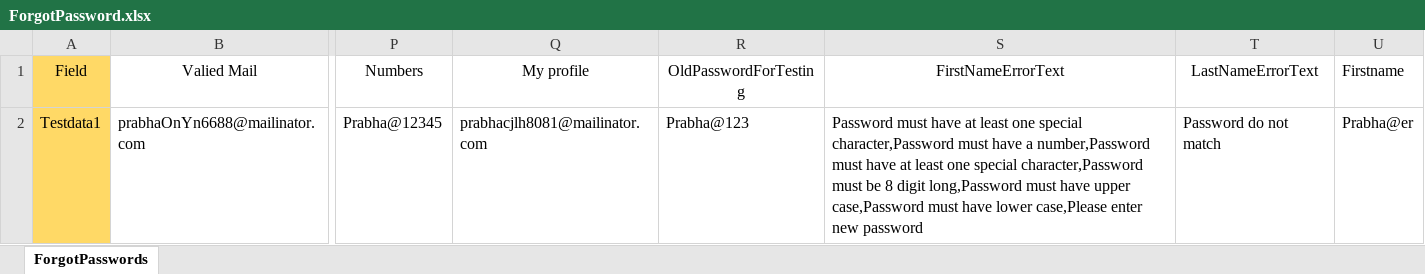
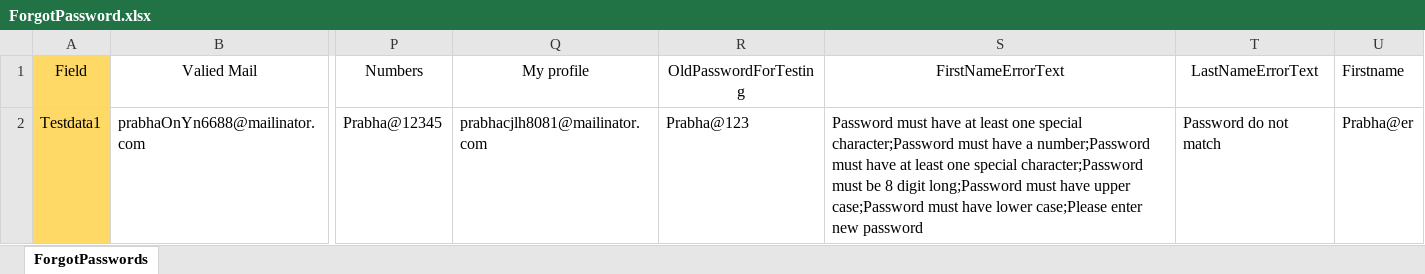
Before and after one commit to Balaji01234/Carepath-Mobile-Automation, an Excel workbook: dataFiles/ForgotPassword.xlsx, sheet ForgotPasswords, drawn as a sheet; only a part is shown, gaps mark what is left out; values as stored, in another font and other column widths than the file's, no borders; the diff names each change by its address in the sheet, - before the commit and + after, or states it on an @@ line.

Commit message:
ForgotPassword

```diff
--- a/dataFiles/ForgotPassword.xlsx (sheet ForgotPasswords)
+++ b/dataFiles/ForgotPassword.xlsx (sheet ForgotPasswords)
-S2 (FirstNameErrorText): …one special character,Password must have a number,Password must have at least one special character,Password must be 8 digit long,Password must have upper case,Password must have lower case,Please enter new…
+S2 (FirstNameErrorText): …one special character;Password must have a number;Password must have at least one special character;Password must be 8 digit long;Password must have upper case;Password must have lower case;Please enter new…
```
Also changed, not shown: 4 other files.
